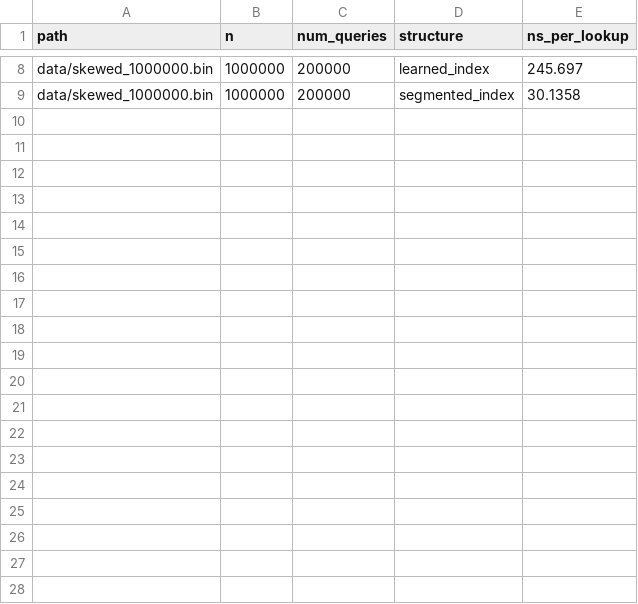
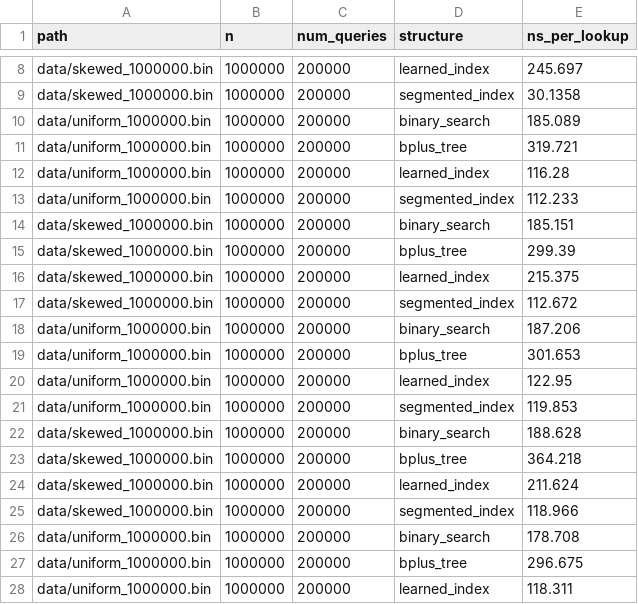
Before and after one commit to asood8/Learned-Index, a CSV file: results/phase0_baseline.csv, drawn as a sheet; only a part is shown, gaps mark what is left out; the diff covers the shown part only.

```diff
--- a/results/phase0_baseline.csv
+++ b/results/phase0_baseline.csv
@@ -9 +9,20 @@ data/skewed_1000000.bin,1000000,200000,learned_index,245.697
 data/skewed_1000000.bin,1000000,200000,segmented_index,30.1358
+data/uniform_1000000.bin,1000000,200000,binary_search,185.089
+data/uniform_1000000.bin,1000000,200000,bplus_tree,319.721
+data/uniform_1000000.bin,1000000,200000,learned_index,116.28
+data/uniform_1000000.bin,1000000,200000,segmented_index,112.233
+data/skewed_1000000.bin,1000000,200000,binary_search,185.151
+data/skewed_1000000.bin,1000000,200000,bplus_tree,299.39
+data/skewed_1000000.bin,1000000,200000,learned_index,215.375
+data/skewed_1000000.bin,1000000,200000,segmented_index,112.672
+data/uniform_1000000.bin,1000000,200000,binary_search,187.206
+data/uniform_1000000.bin,1000000,200000,bplus_tree,301.653
+data/uniform_1000000.bin,1000000,200000,learned_index,122.95
+data/uniform_1000000.bin,1000000,200000,segmented_index,119.853
+data/skewed_1000000.bin,1000000,200000,binary_search,188.628
+data/skewed_1000000.bin,1000000,200000,bplus_tree,364.218
+data/skewed_1000000.bin,1000000,200000,learned_index,211.624
+data/skewed_1000000.bin,1000000,200000,segmented_index,118.966
+data/uniform_1000000.bin,1000000,200000,binary_search,178.708
+data/uniform_1000000.bin,1000000,200000,bplus_tree,296.675
+data/uniform_1000000.bin,1000000,200000,learned_index,118.311
```
Also changed, not shown: 21 added rows elsewhere in this file, results/phase7_sweep.csv, results/phase7b_pgm_comparison.csv, 3 other files.
